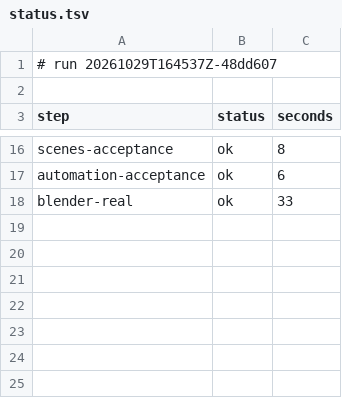
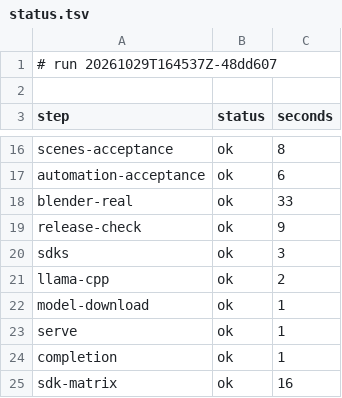
Before and after one commit to archnemix/Archx-Agent, a TSV file: ci/runs/20261029T164537Z-48dd607/status.tsv, drawn as a sheet; only a part is shown, gaps mark what is left out.

```diff
--- a/ci/runs/20261029T164537Z-48dd607/status.tsv
+++ b/ci/runs/20261029T164537Z-48dd607/status.tsv
@@ -18 +18,8 @@ automation-acceptance	ok	6
 blender-real	ok	33
+release-check	ok	9
+sdks	ok	3
+llama-cpp	ok	2
+model-download	ok	1
+serve	ok	1
+completion	ok	1
+sdk-matrix	ok	16
```
Also changed, not shown: 12 other files.
